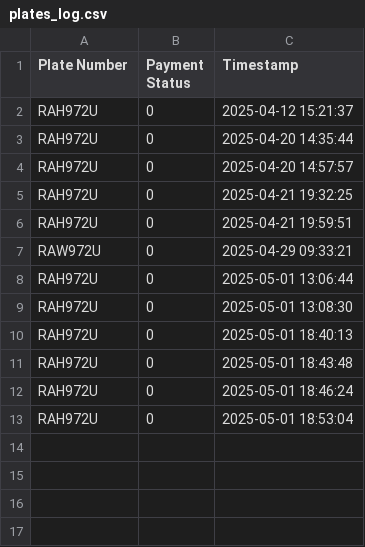
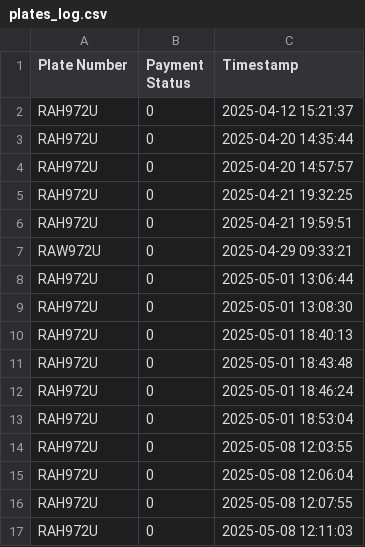
Before and after one commit to cielo-b/pms_auto, a CSV file: plates_log.csv, drawn as a sheet; the diff names each change by its address in the sheet, - before the commit and + after, or states it on an @@ line.

```diff
--- a/plates_log.csv
+++ b/plates_log.csv
+row 14: RAH972U | 0 | 2025-05-08 12:03:55
+row 15: RAH972U | 0 | 2025-05-08 12:06:04
+row 16: RAH972U | 0 | 2025-05-08 12:07:55
+row 17: RAH972U | 0 | 2025-05-08 12:11:03
```
Also changed, not shown: 8 other files.
